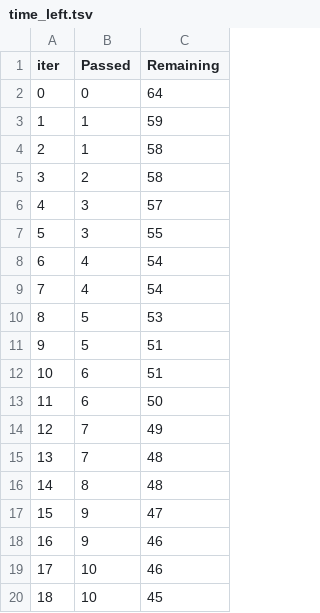
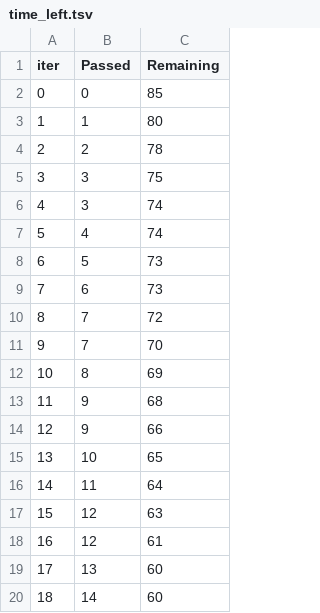
Before and after one commit to swanandthequant/End-to-End-ML-project, a TSV file: catboost_info/time_left.tsv, drawn as a sheet; only a part is shown; the diff covers the shown part only.

```diff
--- a/catboost_info/time_left.tsv
+++ b/catboost_info/time_left.tsv
@@ -1,20 +1,20 @@
 iter	Passed	Remaining
-0	0	64
-1	1	59
-2	1	58
-3	2	58
-4	3	57
-5	3	55
-6	4	54
-7	4	54
-8	5	53
-9	5	51
-10	6	51
-11	6	50
-12	7	49
-13	7	48
-14	8	48
-15	9	47
-16	9	46
-17	10	46
-18	10	45
+0	0	85
+1	1	80
+2	2	78
+3	3	75
+4	3	74
+5	4	74
+6	5	73
+7	6	73
+8	7	72
+9	7	70
+10	8	69
+11	9	68
+12	9	66
+13	10	65
+14	11	64
+15	12	63
+16	12	61
+17	13	60
+18	14	60
```
Also changed, not shown: 158 edited cells elsewhere in this file, 12 other files.
